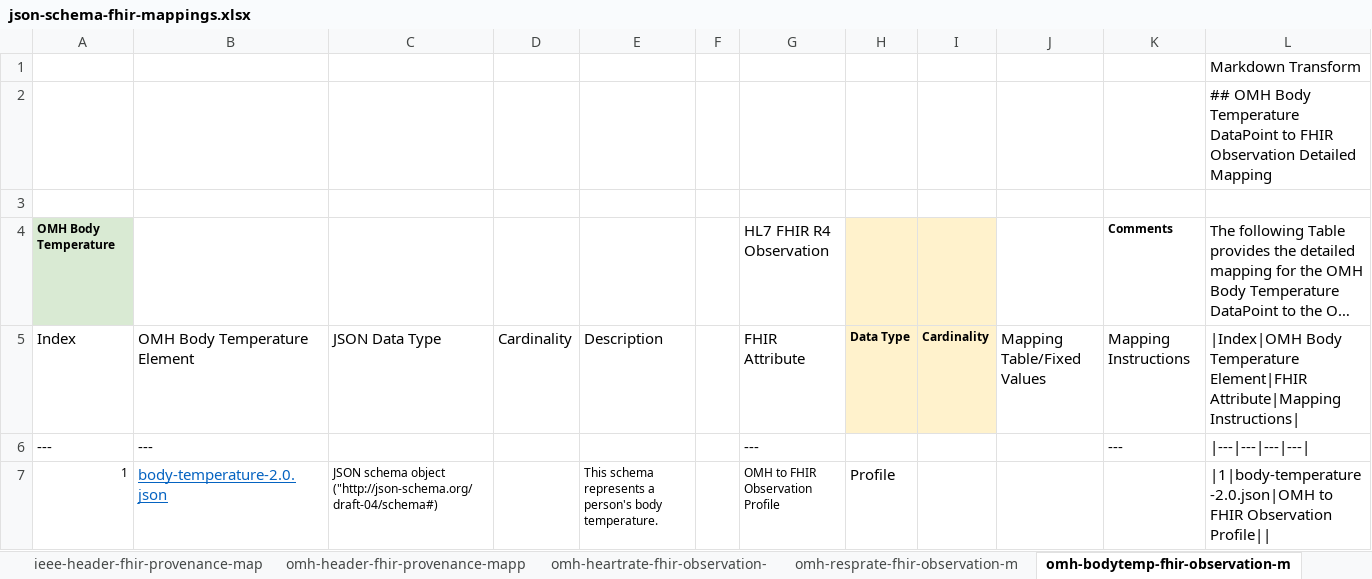
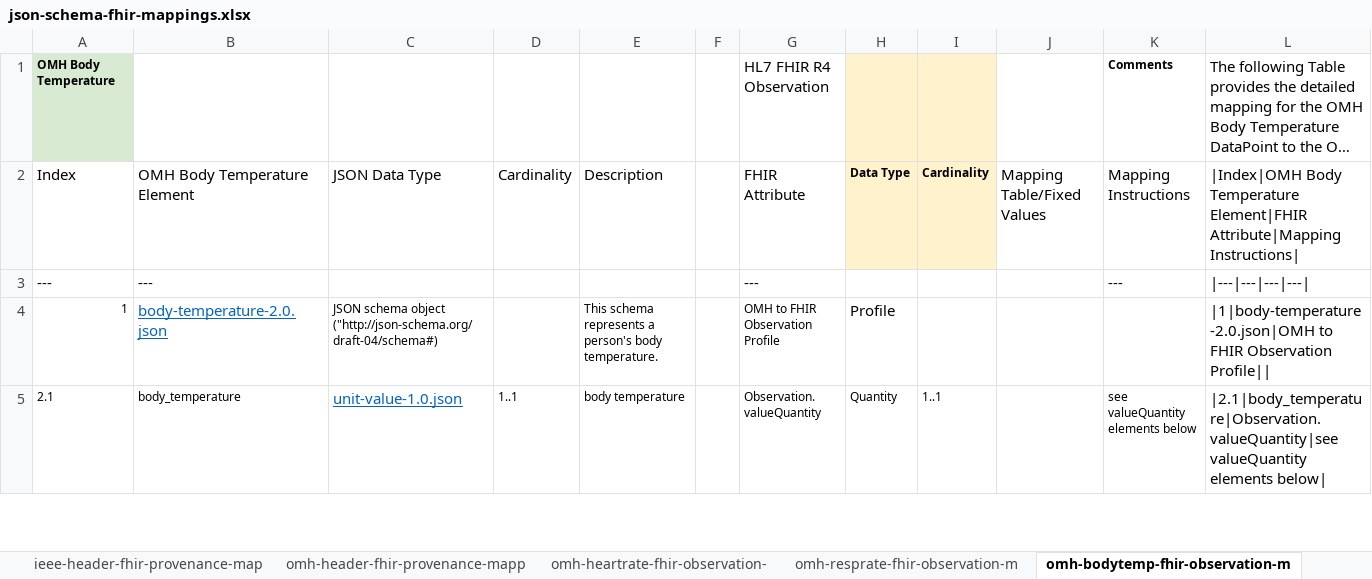
Before and after one commit to Healthedata1/mFHIR, an Excel workbook: mapping/mapping tables/json-schema-fhir-mappings.xlsx, sheet omh-bodytemp-fhir-observation-m, drawn as a sheet; only a part is shown; the shorter side is filled out with more unchanged rows; long unchanged cells end in …; values as stored, in another font and other column widths than the file's, no borders; the diff names each change by its address in the sheet, - before the commit and + after, or states it on an @@ line.

Commit message:
update csv mapping files

```diff
--- a/mapping/mapping tables/json-schema-fhir-mappings.xlsx (sheet omh-bodytemp-fhir-observation-m)
+++ b/mapping/mapping tables/json-schema-fhir-mappings.xlsx (sheet omh-bodytemp-fhir-observation-m)
-row 1:  |  |  |  |  |  |  |  |  |  |  | Markdown Transform
-row 2:  |  |  |  |  |  |  |  |  |  |  | ## OMH Body Temperature DataPoint to FHIR Observation Detailed Mapping
-row 3: (empty)
```
Also changed, not shown: sheet omh-bodyweight-fhir-observation, sheet omh-sleeptime-fhir-observation-, sheet omh-stepcount-fhir-observation-, sheet omh-o2sat-fhir-observation-mapp, sheet omh-bloodpressure-fhir-observat, sheet omh-heartrate-fhir-observation-, 2 more sheets, formulas that keep their value, 13 other files.
